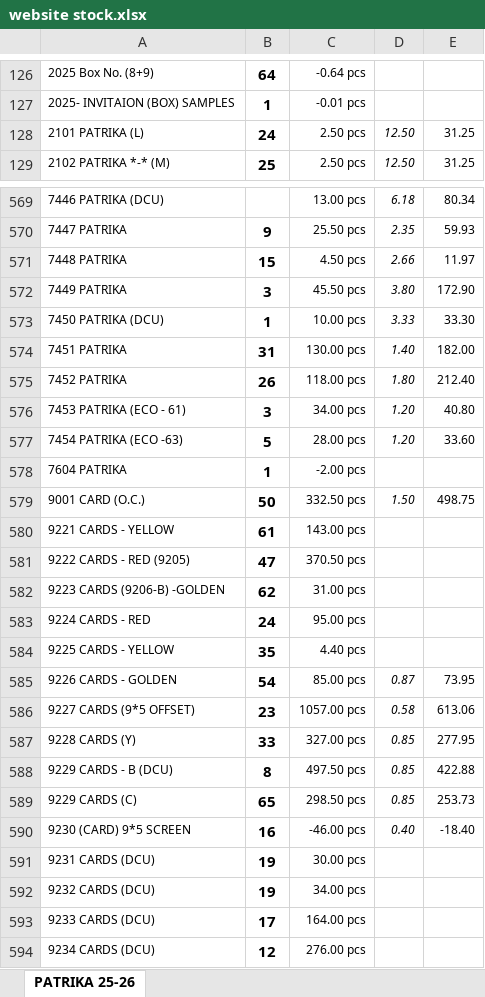
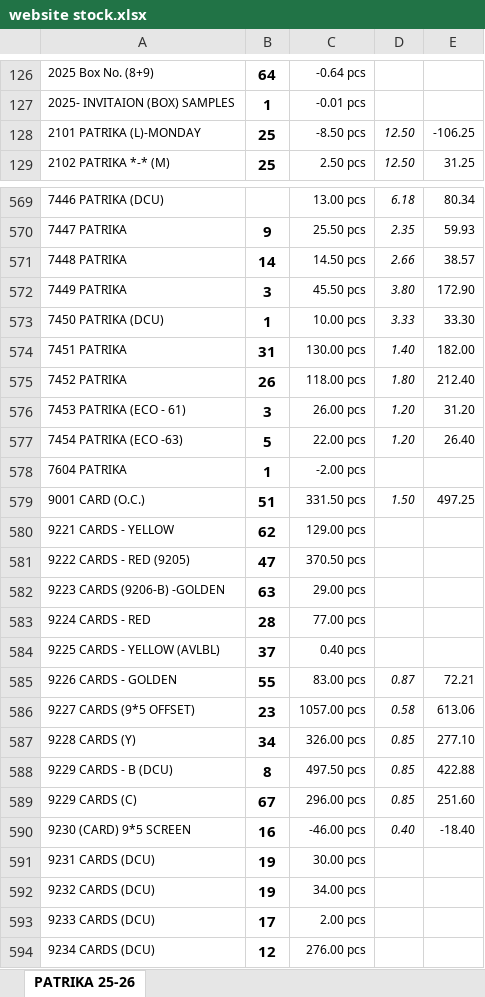
Before and after one commit to jyoti-creative-cards/jyoti-cards-stock-management-streamlit-app, an Excel workbook: data/website stock.xlsx, sheet PATRIKA 25-26, drawn as a sheet; only a part is shown, gaps mark what is left out; values as stored, in another font and other column widths than the file's, no borders; removed rows and columns are numbered as before the commit, all else as after; the diff covers the shown part only; the diff names each change by its address in the sheet, - before the commit and + after, or states it on an @@ line.

```diff
--- a/data/website stock.xlsx (sheet PATRIKA 25-26)
+++ b/data/website stock.xlsx (sheet PATRIKA 25-26)
-row 128: 2101 PATRIKA (L) | 24 | 2.50 pcs | 12.50 | 31.25
+row 128: 2101 PATRIKA (L)-MONDAY | 25 | -8.50 pcs | 12.50 | -106.25
-B571: 15
+B571: 14
-C571: 4.50 pcs
+C571: 14.50 pcs
-E571: 11.97
+E571: 38.57
-C576: 34.00 pcs
+C576: 26.00 pcs
-E576: 40.80
+E576: 31.20
-C577: 28.00 pcs
+C577: 22.00 pcs
-E577: 33.60
+E577: 26.40
-B579: 50
+B579: 51
-C579: 332.50 pcs
+C579: 331.50 pcs
-E579: 498.75
+E579: 497.25
-B580: 61
+B580: 62
-C580: 143.00 pcs
+C580: 129.00 pcs
-B582: 62
+B582: 63
-C582: 31.00 pcs
+C582: 29.00 pcs
-B583: 24
+B583: 28
-C583: 95.00 pcs
+C583: 77.00 pcs
-row 584: 9225 CARDS - YELLOW | 35 | 4.40 pcs
+row 584: 9225 CARDS - YELLOW (AVLBL) | 37 | 0.40 pcs
-B585: 54
+B585: 55
-C585: 85.00 pcs
+C585: 83.00 pcs
-E585: 73.95
+E585: 72.21
-B587: 33
+B587: 34
-C587: 327.00 pcs
+C587: 326.00 pcs
-E587: 277.95
+E587: 277.10
-B589: 65
+B589: 67
-C589: 298.50 pcs
+C589: 296.00 pcs
-E589: 253.73
+E589: 251.60
-C593: 164.00 pcs
+C593: 2.00 pcs
```
Also changed, not shown: 1 added row, 1 removed row and 400 edited cells elsewhere in this sheet.
